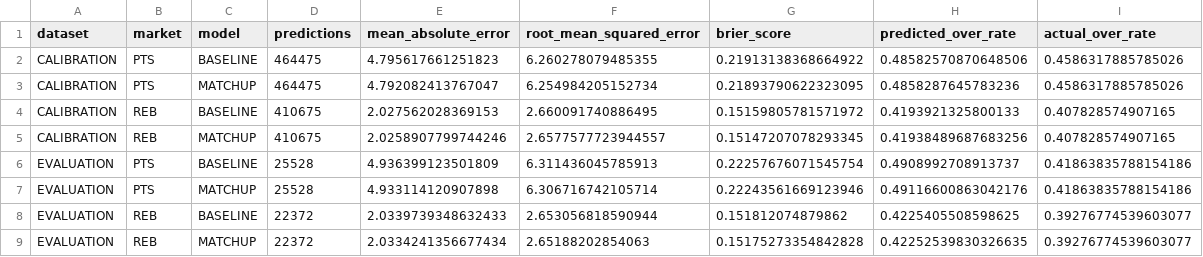
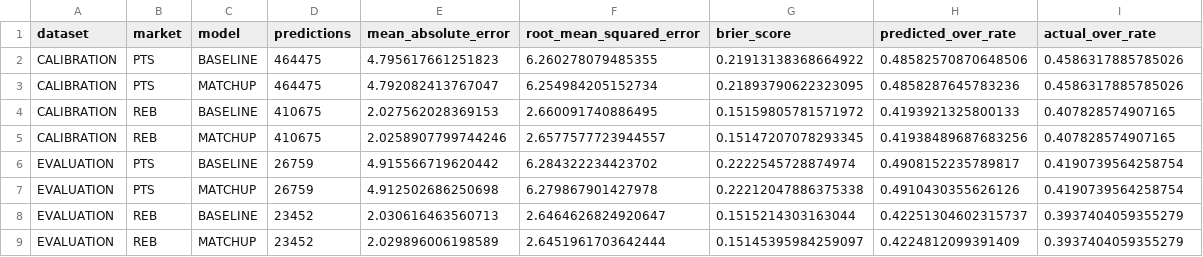
Before and after one commit to jacobzlewis276/nba-v4-data-updater, a CSV file: data/backtest_matchup_summary.csv, drawn as a sheet.

```diff
--- a/data/backtest_matchup_summary.csv
+++ b/data/backtest_matchup_summary.csv
@@ -5,5 +5,5 @@ CALIBRATION,REB,BASELINE,410675,2.027562028369153,2.660091740886495,0.1515980578
 CALIBRATION,REB,MATCHUP,410675,2.0258907799744246,2.6577577723944557,0.15147207078293345,0.41938489687683256,0.407828574907165
-EVALUATION,PTS,BASELINE,25528,4.936399123501809,6.311436045785913,0.22257676071545754,0.4908992708913737,0.41863835788154186
-EVALUATION,PTS,MATCHUP,25528,4.933114120907898,6.306716742105714,0.22243561669123946,0.49116600863042176,0.41863835788154186
-EVALUATION,REB,BASELINE,22372,2.0339739348632433,2.653056818590944,0.151812074879862,0.4225405508598625,0.39276774539603077
-EVALUATION,REB,MATCHUP,22372,2.0334241356677434,2.65188202854063,0.15175273354842828,0.42252539830326635,0.39276774539603077
+EVALUATION,PTS,BASELINE,26759,4.915566719620442,6.284322234423702,0.2222545728874974,0.4908152235789817,0.4190739564258754
+EVALUATION,PTS,MATCHUP,26759,4.912502686250698,6.279867901427978,0.22212047886375338,0.4910430355626126,0.4190739564258754
+EVALUATION,REB,BASELINE,23452,2.030616463560713,2.6464626824920647,0.1515214303163044,0.42251304602315737,0.3937404059355279
+EVALUATION,REB,MATCHUP,23452,2.029896006198589,2.6451961703642444,0.15145395984259097,0.4224812099391409,0.3937404059355279
```
Also changed, not shown: data/calibration_report.csv, data/matchup_calibration_report.csv, 6 other files.
